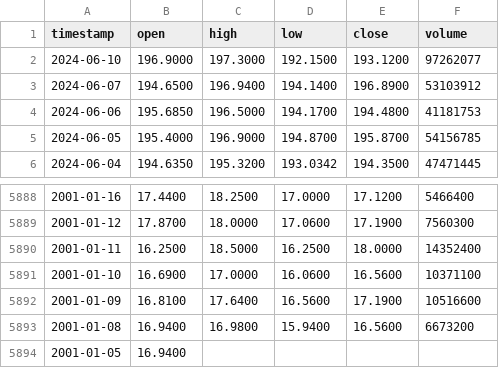
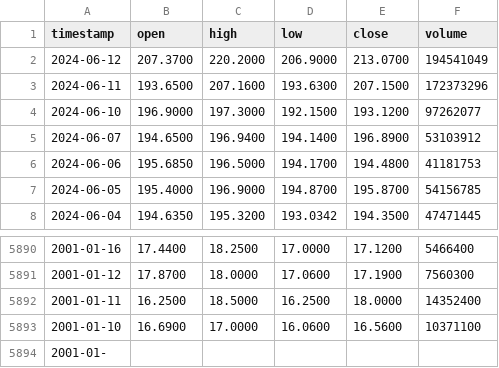
Before and after one commit to DavideoWu/new-repo, a CSV file: stocks/output.csv, drawn as a sheet; only a part is shown, gaps mark what is left out.

```diff
--- a/stocks/output.csv
+++ b/stocks/output.csv
@@ -1,2 +1,4 @@
 timestamp,open,high,low,close,volume
+2024-06-12,207.3700,220.2000,206.9000,213.0700,194541049
+2024-06-11,193.6500,207.1600,193.6300,207.1500,172373296
 2024-06-10,196.9000,197.3000,192.1500,193.1200,97262077
@@ -5891,4 +5893,2 @@ timestamp,open,high,low,close,volume
 2001-01-10,16.6900,17.0000,16.0600,16.5600,10371100
-2001-01-09,16.8100,17.6400,16.5600,17.1900,10516600
-2001-01-08,16.9400,16.9800,15.9400,16.5600,6673200
-2001-01-05,16.9400,
+2001-01-
```
Also changed, not shown: 8 other files.
